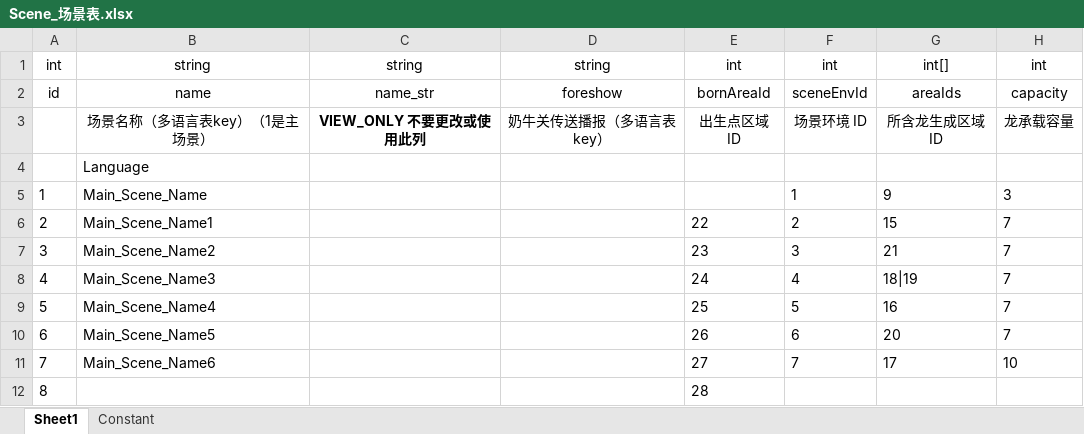
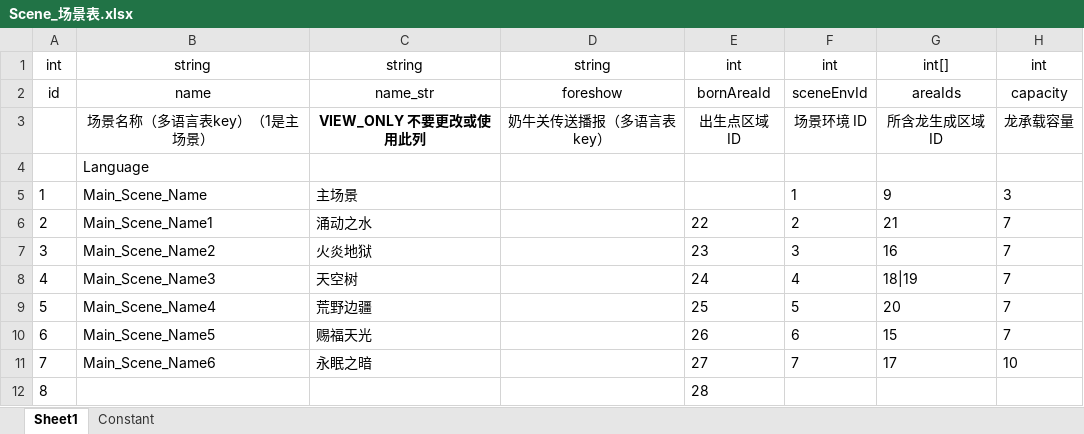
Before and after one commit to mobox-lab/dragonverse, an Excel workbook: dragon-verse/Excels/Scene_场景表.xlsx, sheet Sheet1, drawn as a sheet; values as stored, in another font and other column widths than the file's, no borders; the diff names each change by its address in the sheet, - before the commit and + after, or states it on an @@ line.

```diff
--- a/dragon-verse/Excels/Scene_场景表.xlsx (sheet Sheet1)
+++ b/dragon-verse/Excels/Scene_场景表.xlsx (sheet Sheet1)
-C5: (empty)
+C5: 主场景
-C6: (empty)
+C6: 涌动之水
-G6: 15
+G6: 21
-C7: (empty)
+C7: 火炎地狱
-G7: 21
+G7: 16
-C8: (empty)
+C8: 天空树
-C9: (empty)
+C9: 荒野边疆
-G9: 16
+G9: 20
-C10: (empty)
+C10: 赐福天光
-G10: 20
+G10: 15
-C11: (empty)
+C11: 永眠之暗
```
Also changed, not shown: dragon-verse/Excels/Area_区域表.xlsx, dragon-verse/Excels/Dragon_龙表.xlsx, 7 other files.
